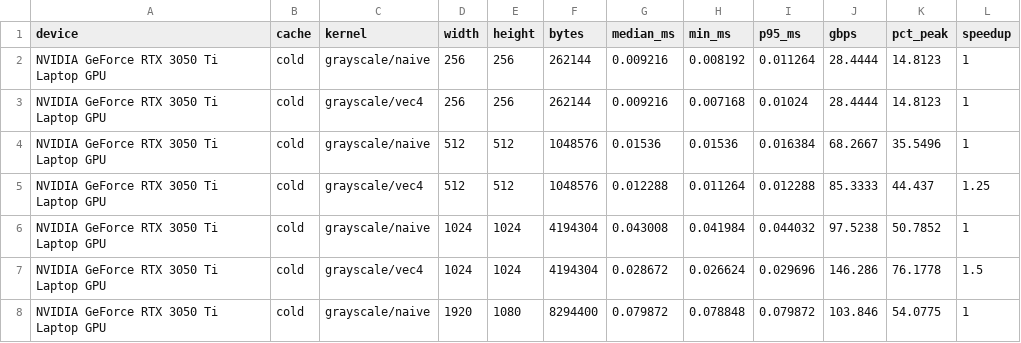
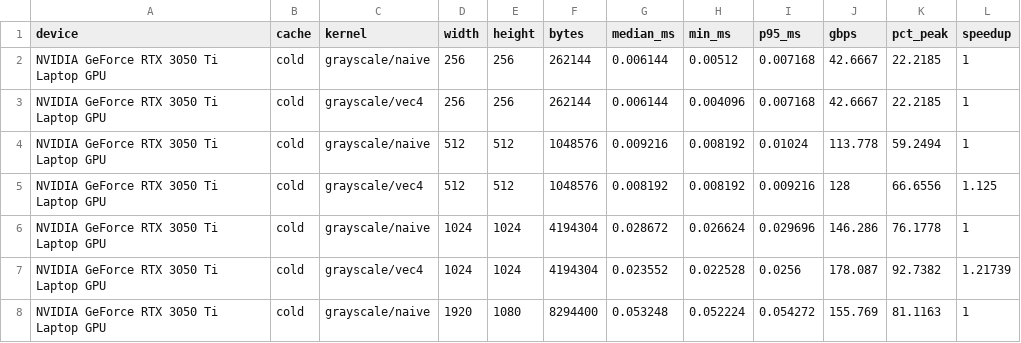
Before and after one commit to reiabaid/cuda-vision-pipeline, a CSV file: results/grayscale.csv, drawn as a sheet; only a part is shown; the diff covers the shown part only.

```diff
--- a/results/grayscale.csv
+++ b/results/grayscale.csv
@@ -1,8 +1,8 @@
 device,cache,kernel,width,height,bytes,median_ms,min_ms,p95_ms,gbps,pct_peak,speedup
-"NVIDIA GeForce RTX 3050 Ti Laptop GPU",cold,grayscale/naive,256,256,262144,0.009216,0.008192,0.011264,28.4444,14.8123,1
-"NVIDIA GeForce RTX 3050 Ti Laptop GPU",cold,grayscale/vec4,256,256,262144,0.009216,0.007168,0.01024,28.4444,14.8123,1
-"NVIDIA GeForce RTX 3050 Ti Laptop GPU",cold,grayscale/naive,512,512,1048576,0.01536,0.01536,0.016384,68.2667,35.5496,1
-"NVIDIA GeForce RTX 3050 Ti Laptop GPU",cold,grayscale/vec4,512,512,1048576,0.012288,0.011264,0.012288,85.3333,44.437,1.25
-"NVIDIA GeForce RTX 3050 Ti Laptop GPU",cold,grayscale/naive,1024,1024,4194304,0.043008,0.041984,0.044032,97.5238,50.7852,1
-"NVIDIA GeForce RTX 3050 Ti Laptop GPU",cold,grayscale/vec4,1024,1024,4194304,0.028672,0.026624,0.029696,146.286,76.1778,1.5
-"NVIDIA GeForce RTX 3050 Ti Laptop GPU",cold,grayscale/naive,1920,1080,8294400,0.079872,0.078848,0.079872,103.846,54.0775,1
+"NVIDIA GeForce RTX 3050 Ti Laptop GPU",cold,grayscale/naive,256,256,262144,0.006144,0.00512,0.007168,42.6667,22.2185,1
+"NVIDIA GeForce RTX 3050 Ti Laptop GPU",cold,grayscale/vec4,256,256,262144,0.006144,0.004096,0.007168,42.6667,22.2185,1
+"NVIDIA GeForce RTX 3050 Ti Laptop GPU",cold,grayscale/naive,512,512,1048576,0.009216,0.008192,0.01024,113.778,59.2494,1
+"NVIDIA GeForce RTX 3050 Ti Laptop GPU",cold,grayscale/vec4,512,512,1048576,0.008192,0.008192,0.009216,128,66.6556,1.125
+"NVIDIA GeForce RTX 3050 Ti Laptop GPU",cold,grayscale/naive,1024,1024,4194304,0.028672,0.026624,0.029696,146.286,76.1778,1
+"NVIDIA GeForce RTX 3050 Ti Laptop GPU",cold,grayscale/vec4,1024,1024,4194304,0.023552,0.022528,0.0256,178.087,92.7382,1.21739
+"NVIDIA GeForce RTX 3050 Ti Laptop GPU",cold,grayscale/naive,1920,1080,8294400,0.053248,0.052224,0.054272,155.769,81.1163,1
```
Also changed, not shown: 28 edited cells elsewhere in this file, results/blur.csv.
